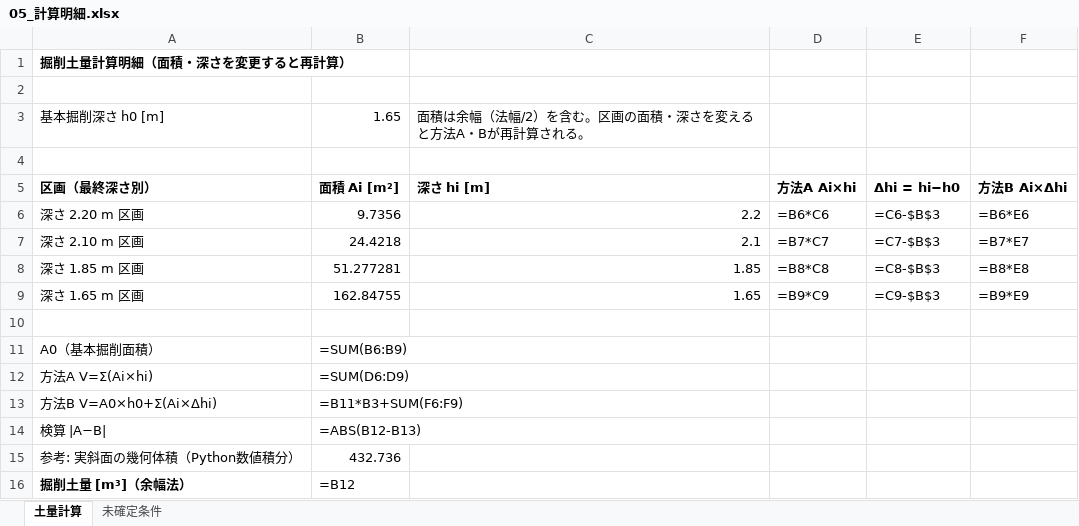
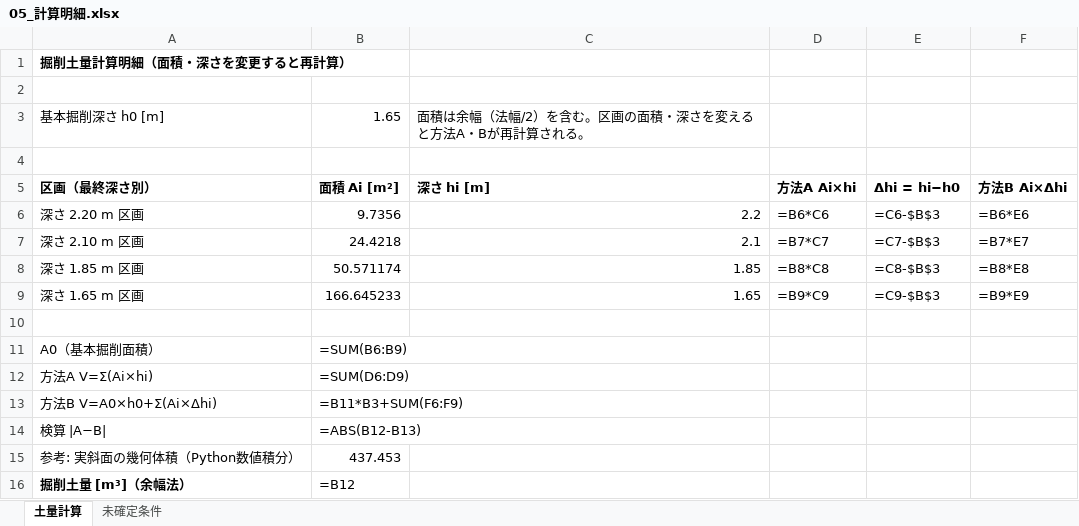
Before and after one commit to csta24055-sys/-, an Excel workbook: output/yamadome_20261021/05_計算明細.xlsx, sheet 土量計算, drawn as a sheet; values as stored, in another font and other column widths than the file's, no borders; formulas without a stored value are shown as written; the diff names each change by its address in the sheet, - before the commit and + after, or states it on an @@ line.

```diff
--- a/output/yamadome_20261021/05_計算明細.xlsx (sheet 土量計算)
+++ b/output/yamadome_20261021/05_計算明細.xlsx (sheet 土量計算)
-B8 (面積 Ai [m²]): 51.277281
+B8 (面積 Ai [m²]): 50.571174
-B9 (面積 Ai [m²]): 162.84755
+B9 (面積 Ai [m²]): 166.645233
-B15 (面積 Ai [m²]): 432.736
+B15 (面積 Ai [m²]): 437.453
```
Also changed, not shown: sheet 未確定条件, 18 other files.
